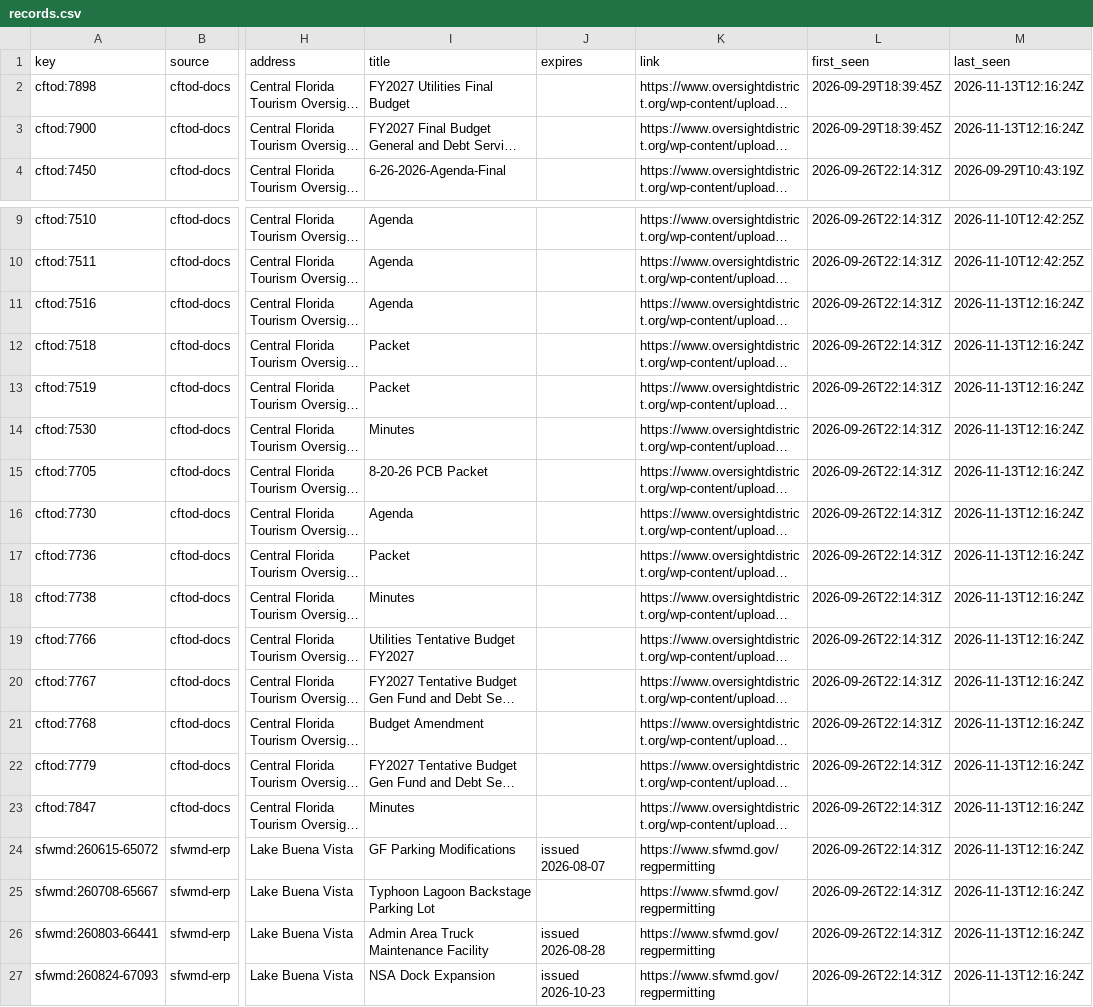
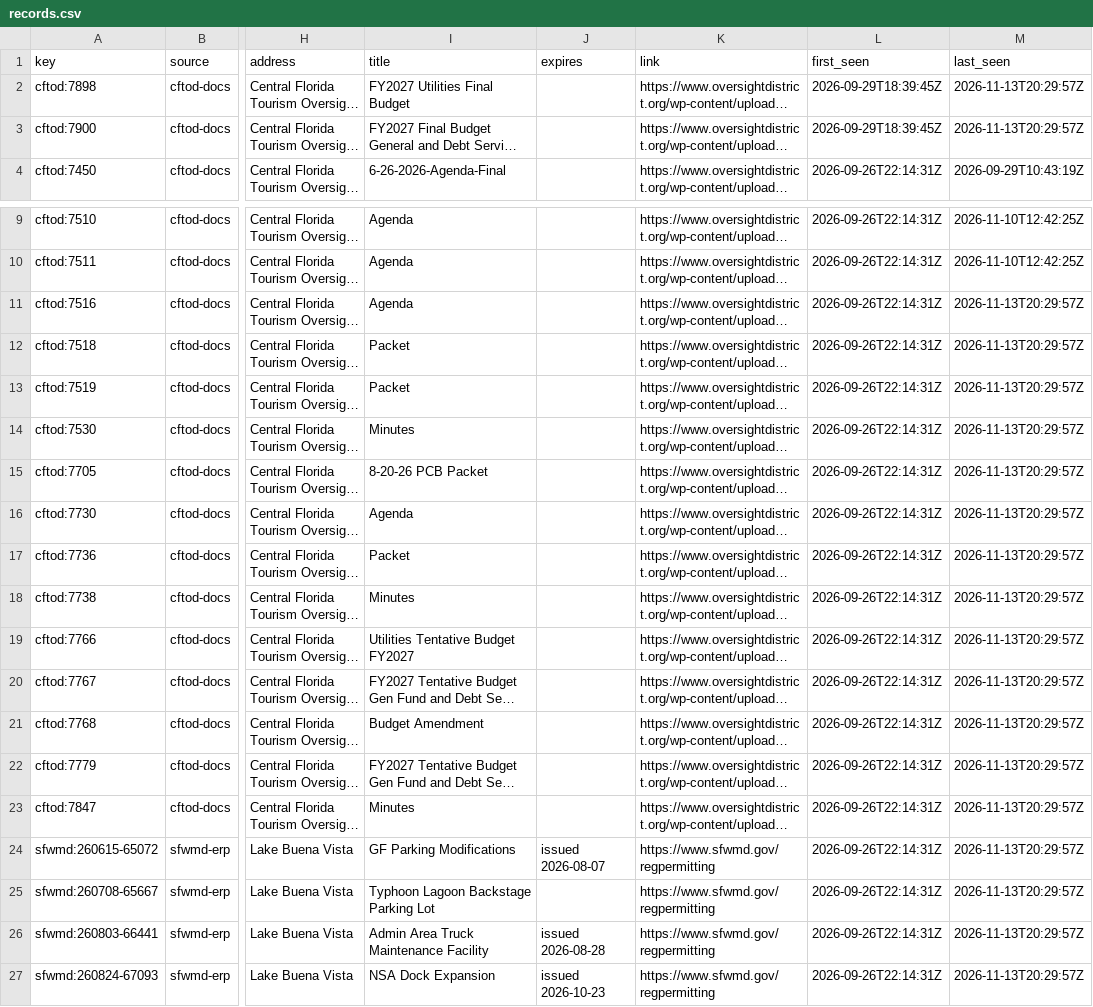
Before and after one commit to scoopdisney/wdw-permit-watch, a CSV file: data/scan/records.csv, drawn as a sheet; only a part is shown, gaps mark what is left out; long unchanged cells end in …; the diff names each change by its address in the sheet, - before the commit and + after, or states it on an @@ line.

```diff
--- a/data/scan/records.csv
+++ b/data/scan/records.csv
-M2:M3 (last_seen): 2026-11-13T12:16:24Z
+M2:M3 (last_seen): 2026-11-13T20:29:57Z
-M11:M27 (last_seen): 2026-11-13T12:16:24Z
+M11:M27 (last_seen): 2026-11-13T20:29:57Z
```
Also changed, not shown: 1 other file.
